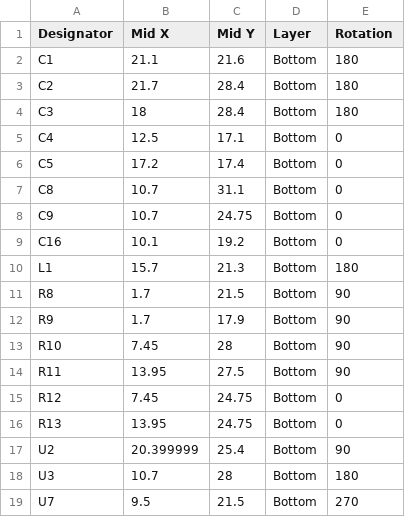
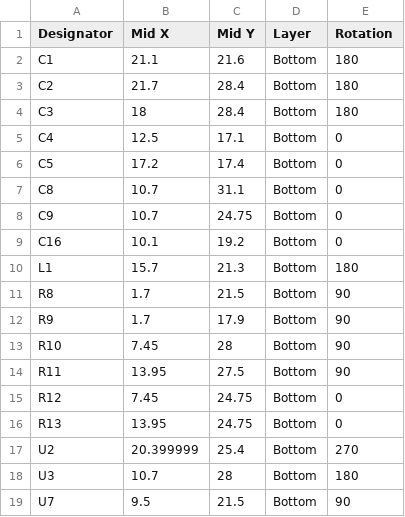
Before and after one commit to gourdo1/airbridge-waveshare, a CSV file: hardware/pcb/assembly/cpl-interface.csv, drawn as a sheet.

Commit message:
pcb: interface-board: flip inverted U2 U7

```diff
--- a/hardware/pcb/assembly/cpl-interface.csv
+++ b/hardware/pcb/assembly/cpl-interface.csv
@@ -16,4 +16,4 @@ R12,7.45,24.75,Bottom,0
 R13,13.95,24.75,Bottom,0
-U2,20.399999,25.4,Bottom,90
+U2,20.399999,25.4,Bottom,270
 U3,10.7,28,Bottom,180
-U7,9.5,21.5,Bottom,270
+U7,9.5,21.5,Bottom,90
```
